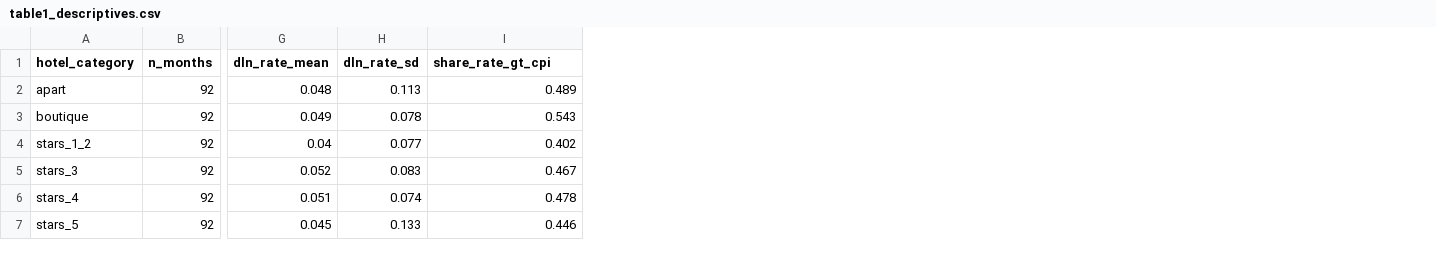
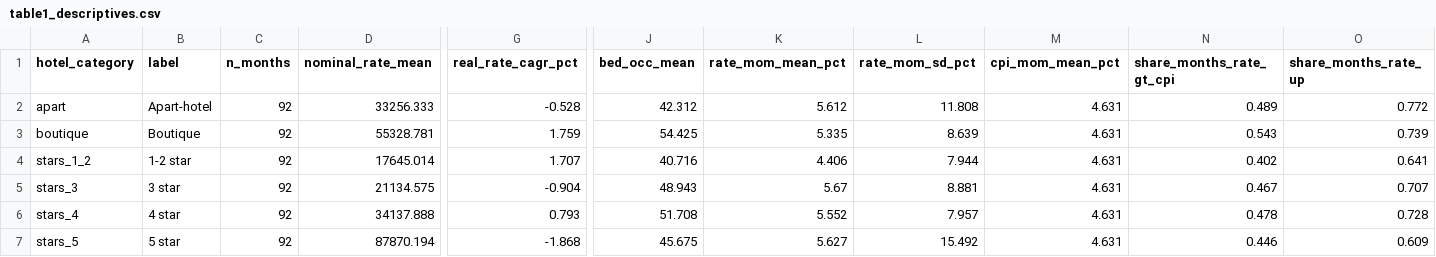
Before and after one commit to jagan010101/argentina-hotels, a CSV file: outputs/tables/table1_descriptives.csv, drawn as a sheet; only a part is shown, gaps mark what is left out; removed rows and columns are numbered as before the commit, all else as after; the diff names each change by its address in the sheet, - before the commit and + after, or states it on an @@ line.

```diff
--- a/outputs/tables/table1_descriptives.csv
+++ b/outputs/tables/table1_descriptives.csv
+column B (label), rows 2-7: Apart-hotel | Boutique | 1-2 star | 3 star | 4 star | 5 star
+column D (nominal_rate_mean), rows 2-7: 33256.333 | 55328.781 | 17645.014 | 21134.575 | 34137.888 | 87870.194
+column G (real_rate_cagr_pct), rows 2-7: -0.528 | 1.759 | 1.707 | -0.904 | 0.793 | -1.868
-column G (dln_rate_mean), rows 2-7: 0.048 | 0.049 | 0.04 | 0.052 | 0.051 | 0.045
-column H (dln_rate_sd), rows 2-7: 0.113 | 0.078 | 0.077 | 0.083 | 0.074 | 0.133
+column J (bed_occ_mean), rows 2-7: 42.312 | 54.425 | 40.716 | 48.943 | 51.708 | 45.675
+column K (rate_mom_mean_pct), rows 2-7: 5.612 | 5.335 | 4.406 | 5.67 | 5.552 | 5.627
+column L (rate_mom_sd_pct), rows 2-7: 11.808 | 8.639 | 7.944 | 8.881 | 7.957 | 15.492
+column M (cpi_mom_mean_pct), rows 2-7: all 4.631
+column O (share_months_rate_up), rows 2-7: 0.772 | 0.739 | 0.641 | 0.707 | 0.728 | 0.609
-N1: share_rate_gt_cpi
+N1: share_months_rate_gt_cpi
```
Also changed, not shown: 21 other files.
